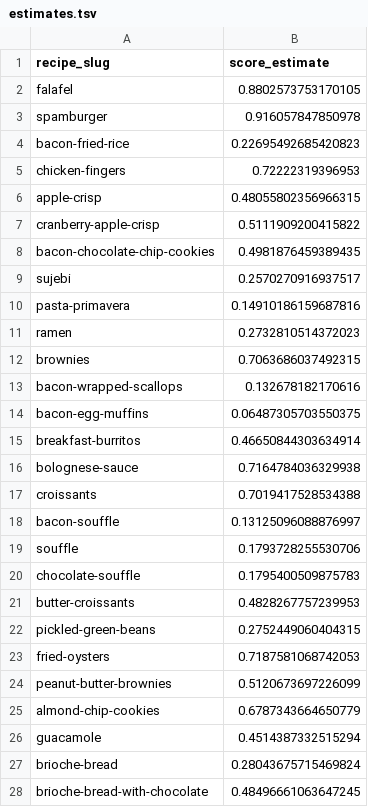
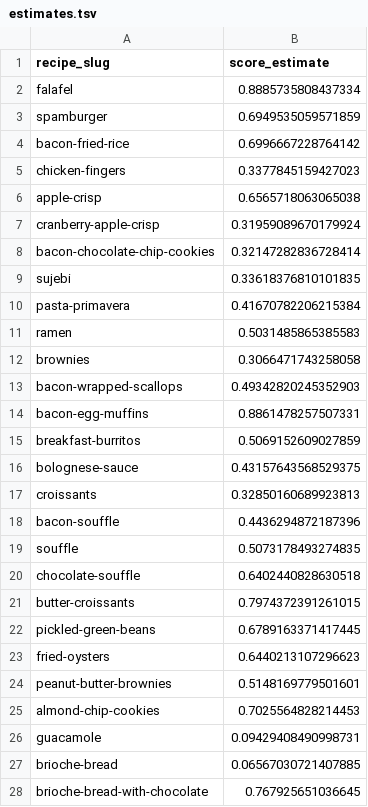
Before and after one commit to veniola/dx704-project-04, a TSV file: estimates.tsv, drawn as a sheet; only a part is shown; the diff covers the shown part only.

```diff
--- a/estimates.tsv
+++ b/estimates.tsv
@@ -1,28 +1,28 @@
 recipe_slug	score_estimate
-falafel	0.8802573753170105
-spamburger	0.916057847850978
-bacon-fried-rice	0.22695492685420823
-chicken-fingers	0.72222319396953
-apple-crisp	0.48055802356966315
-cranberry-apple-crisp	0.5111909200415822
-bacon-chocolate-chip-cookies	0.4981876459389435
-sujebi	0.2570270916937517
-pasta-primavera	0.14910186159687816
-ramen	0.2732810514372023
-brownies	0.7063686037492315
-bacon-wrapped-scallops	0.132678182170616
-bacon-egg-muffins	0.06487305703550375
-breakfast-burritos	0.46650844303634914
-bolognese-sauce	0.7164784036329938
-croissants	0.7019417528534388
-bacon-souffle	0.13125096088876997
-souffle	0.1793728255530706
-chocolate-souffle	0.1795400509875783
-butter-croissants	0.4828267757239953
-pickled-green-beans	0.2752449060404315
-fried-oysters	0.7187581068742053
-peanut-butter-brownies	0.5120673697226099
-almond-chip-cookies	0.6787343664650779
-guacamole	0.4514387332515294
-brioche-bread	0.28043675715469824
-brioche-bread-with-chocolate	0.48496661063647245
+falafel	0.8885735808437334
+spamburger	0.6949535059571859
+bacon-fried-rice	0.6996667228764142
+chicken-fingers	0.3377845159427023
+apple-crisp	0.6565718063065038
+cranberry-apple-crisp	0.31959089670179924
+bacon-chocolate-chip-cookies	0.32147282836728414
+sujebi	0.33618376810101835
+pasta-primavera	0.41670782206215384
+ramen	0.5031485865385583
+brownies	0.3066471743258058
+bacon-wrapped-scallops	0.49342820245352903
+bacon-egg-muffins	0.8861478257507331
+breakfast-burritos	0.5069152609027859
+bolognese-sauce	0.43157643568529375
+croissants	0.32850160689923813
+bacon-souffle	0.4436294872187396
+souffle	0.5073178493274835
+chocolate-souffle	0.6402440828630518
+butter-croissants	0.7974372391261015
+pickled-green-beans	0.6789163371417445
+fried-oysters	0.6440213107296623
+peanut-butter-brownies	0.5148169779501601
+almond-chip-cookies	0.7025564828214453
+guacamole	0.09429408490998731
+brioche-bread	0.06567030721407885
+brioche-bread-with-chocolate	0.767925651036645
```
Also changed, not shown: 73 edited cells elsewhere in this file, bounds.tsv, model.tsv, 3 other files.
